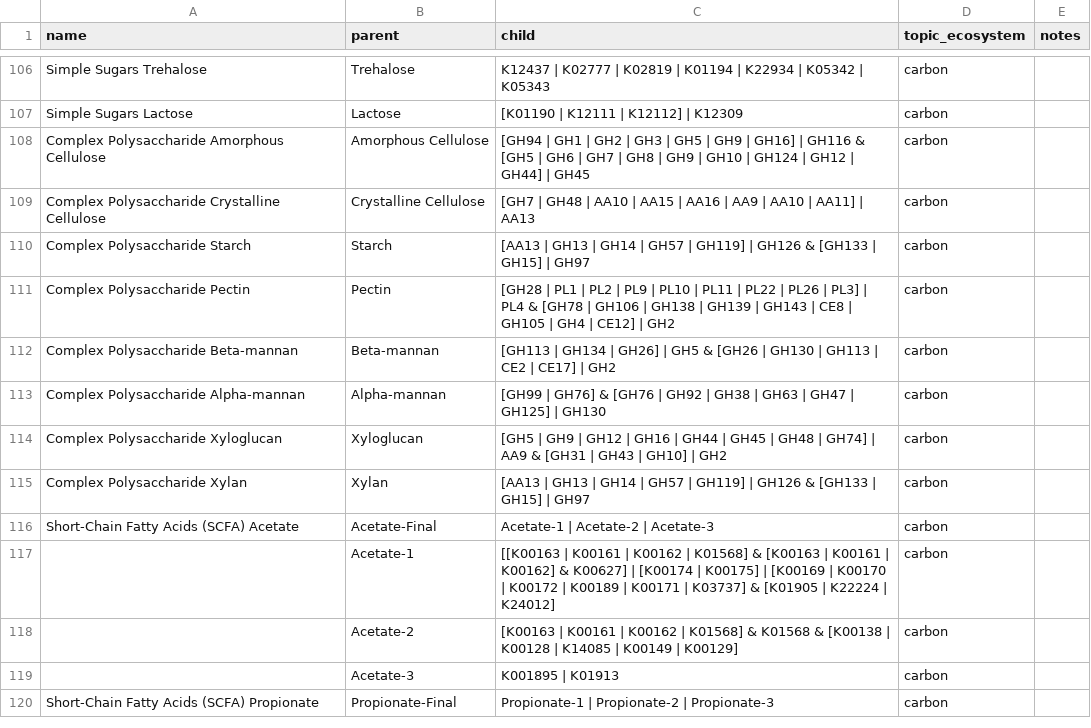
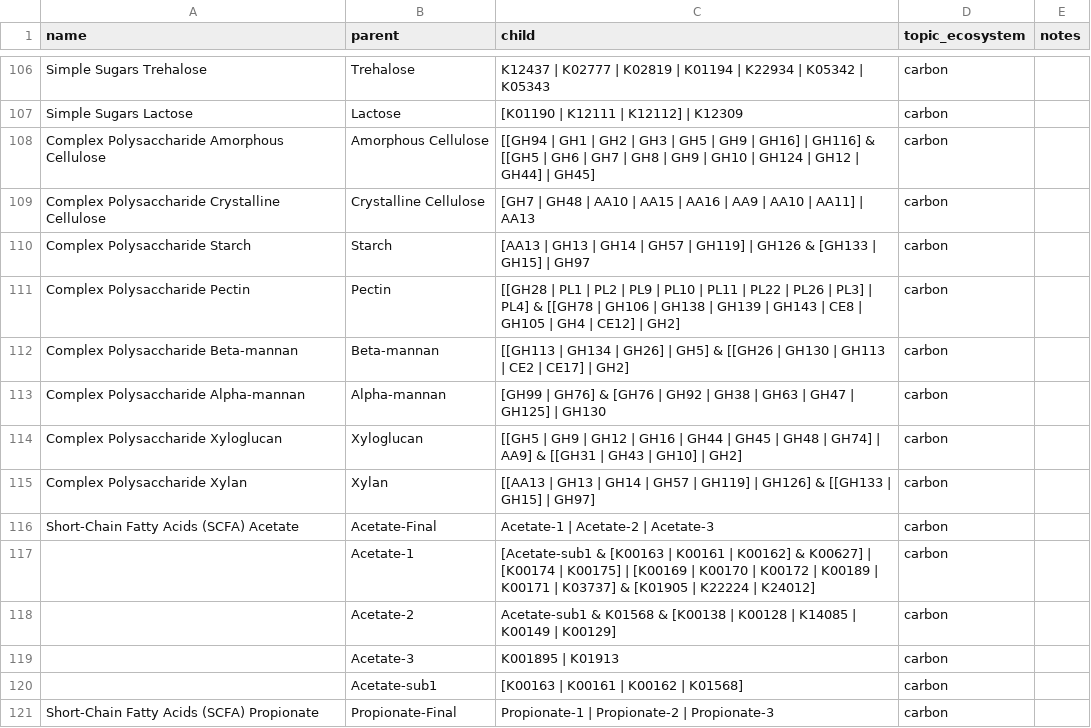
Before and after one commit to jagan-l/DRAM, a TSV file: bin/assets/traits_rules.tsv, drawn as a sheet; only a part is shown, gaps mark what is left out; the diff covers the shown part only.

Commit message:
Update carbon traits rules

```diff
--- a/bin/assets/traits_rules.tsv
+++ b/bin/assets/traits_rules.tsv
@@ -107,14 +107,15 @@ Simple Sugars Trehalose	Trehalose	K12437 | K02777 | K02819 | K01194 | K22934 | K
 Simple Sugars Lactose	Lactose	[K01190 | K12111 | K12112] | K12309	carbon	
-Complex Polysaccharide Amorphous Cellulose	Amorphous Cellulose	[GH94 | GH1 | GH2 | GH3 | GH5 | GH9 | GH16] | GH116 & [GH5 | GH6 | GH7 | GH8 | GH9 | GH10 | GH124 | GH12 | GH44] | GH45	carbon	
+Complex Polysaccharide Amorphous Cellulose	Amorphous Cellulose	[[GH94 | GH1 | GH2 | GH3 | GH5 | GH9 | GH16] | GH116] & [[GH5 | GH6 | GH7 | GH8 | GH9 | GH10 | GH124 | GH12 | GH44] | GH45]	carbon	
 Complex Polysaccharide Crystalline Cellulose	Crystalline Cellulose	[GH7 | GH48 | AA10 | AA15 | AA16 | AA9 | AA10 | AA11] | AA13	carbon	
 Complex Polysaccharide Starch	Starch	[AA13 | GH13 | GH14 | GH57 | GH119] | GH126 & [GH133 | GH15] | GH97	carbon	
-Complex Polysaccharide Pectin	Pectin	[GH28 | PL1 | PL2 | PL9 | PL10 | PL11 | PL22 | PL26 | PL3] | PL4 & [GH78 | GH106 | GH138 | GH139 | GH143 | CE8 | GH105 | GH4 | CE12] | GH2	carbon	
-Complex Polysaccharide Beta-mannan	Beta-mannan	[GH113 | GH134 | GH26] | GH5 & [GH26 | GH130 | GH113 | CE2 | CE17] | GH2	carbon	
+Complex Polysaccharide Pectin	Pectin	[[GH28 | PL1 | PL2 | PL9 | PL10 | PL11 | PL22 | PL26 | PL3] | PL4] & [[GH78 | GH106 | GH138 | GH139 | GH143 | CE8 | GH105 | GH4 | CE12] | GH2]	carbon	
+Complex Polysaccharide Beta-mannan	Beta-mannan	[[GH113 | GH134 | GH26] | GH5] & [[GH26 | GH130 | GH113 | CE2 | CE17] | GH2]	carbon	
 Complex Polysaccharide Alpha-mannan	Alpha-mannan	[GH99 | GH76] & [GH76 | GH92 | GH38 | GH63 | GH47 | GH125] | GH130	carbon	
-Complex Polysaccharide Xyloglucan	Xyloglucan	[GH5 | GH9 | GH12 | GH16 | GH44 | GH45 | GH48 | GH74] | AA9 & [GH31 | GH43 | GH10] | GH2	carbon	
-Complex Polysaccharide Xylan	Xylan	[AA13 | GH13 | GH14 | GH57 | GH119] | GH126 & [GH133 | GH15] | GH97	carbon	
+Complex Polysaccharide Xyloglucan	Xyloglucan	[[GH5 | GH9 | GH12 | GH16 | GH44 | GH45 | GH48 | GH74] | AA9] & [[GH31 | GH43 | GH10] | GH2]	carbon	
+Complex Polysaccharide Xylan	Xylan	[[AA13 | GH13 | GH14 | GH57 | GH119] | GH126] & [[GH133 | GH15] | GH97]	carbon	
 Short-Chain Fatty Acids (SCFA) Acetate	Acetate-Final	Acetate-1 | Acetate-2 | Acetate-3	carbon	
-	Acetate-1	[[K00163 | K00161 | K00162 | K01568] & [K00163 | K00161 | K00162] & K00627] | [K00174 | K00175] | [K00169 | K00170 | K00172 | K00189 | K00171 | K03737] & [K01905 | K22224 | K24012]	carbon	
-	Acetate-2	[K00163 | K00161 | K00162 | K01568] & K01568 & [K00138 | K00128 | K14085 | K00149 | K00129]	carbon	
+	Acetate-1	[Acetate-sub1 & [K00163 | K00161 | K00162] & K00627] | [K00174 | K00175] | [K00169 | K00170 | K00172 | K00189 | K00171 | K03737] & [K01905 | K22224 | K24012]	carbon	
+	Acetate-2	Acetate-sub1 & K01568 & [K00138 | K00128 | K14085 | K00149 | K00129]	carbon	
 	Acetate-3	K001895 | K01913	carbon	
+	Acetate-sub1	[K00163 | K00161 | K00162 | K01568]	carbon	
 Short-Chain Fatty Acids (SCFA) Propionate	Propionate-Final	Propionate-1 | Propionate-2 | Propionate-3	carbon	
```
Also changed, not shown: 4 added rows and 8 edited cells elsewhere in this file.
